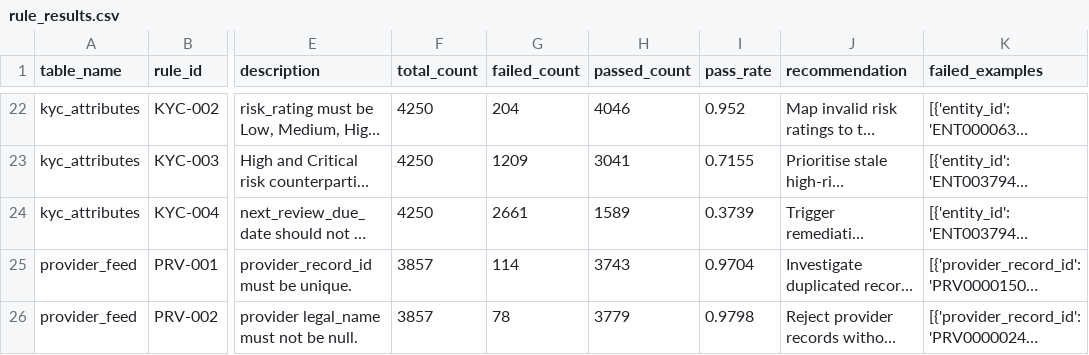
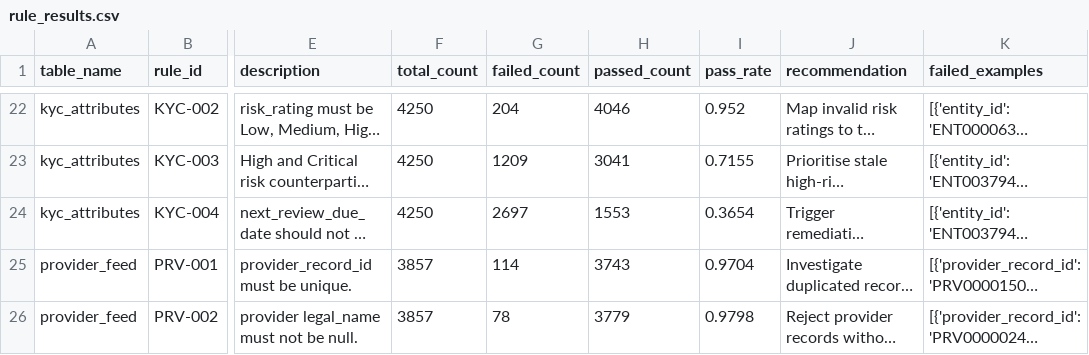
Before and after one commit to martinktay/entityq-financial-data-quality-framework, a CSV file: data/quality_reports/rule_results.csv, drawn as a sheet; only a part is shown, gaps mark what is left out; long unchanged cells end in …; the diff names each change by its address in the sheet, - before the commit and + after, or states it on an @@ line.

```diff
--- a/data/quality_reports/rule_results.csv
+++ b/data/quality_reports/rule_results.csv
-G24 (failed_count): 2661
+G24 (failed_count): 2697
-H24 (passed_count): 1589
+H24 (passed_count): 1553
-I24 (pass_rate): 0.3739
+I24 (pass_rate): 0.3654
```
Also changed, not shown: data/quality_reports/quality_scorecard.csv, data/quality_reports/table_quality_summary.csv, 41 other files.
